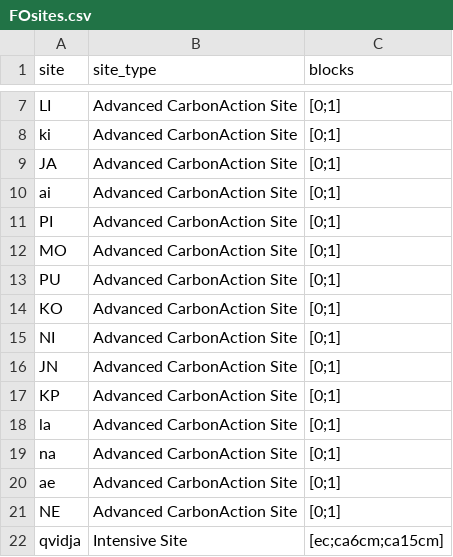
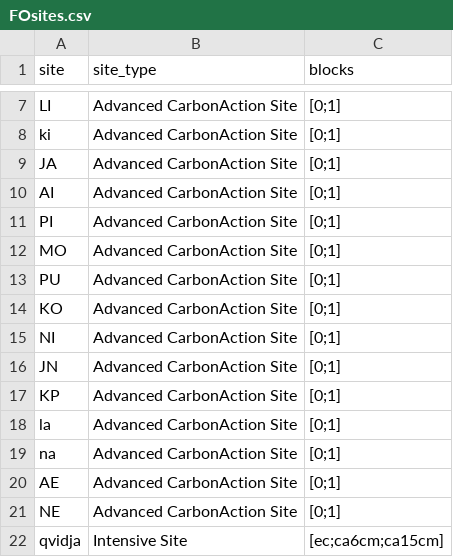
Before and after one commit to PecanProject/fieldactivity, a CSV file: inst/extdata/FOsites.csv, drawn as a sheet; only a part is shown, gaps mark what is left out.

Commit message:
update

```diff
--- a/inst/extdata/FOsites.csv
+++ b/inst/extdata/FOsites.csv
@@ -9,3 +9,3 @@ ki,Advanced CarbonAction Site,[0;1]
 JA,Advanced CarbonAction Site,[0;1]
-ai,Advanced CarbonAction Site,[0;1]
+AI,Advanced CarbonAction Site,[0;1]
 PI,Advanced CarbonAction Site,[0;1]
@@ -19,3 +19,3 @@ la,Advanced CarbonAction Site,[0;1]
 na,Advanced CarbonAction Site,[0;1]
-ae,Advanced CarbonAction Site,[0;1]
+AE,Advanced CarbonAction Site,[0;1]
 NE,Advanced CarbonAction Site,[0;1]
```
